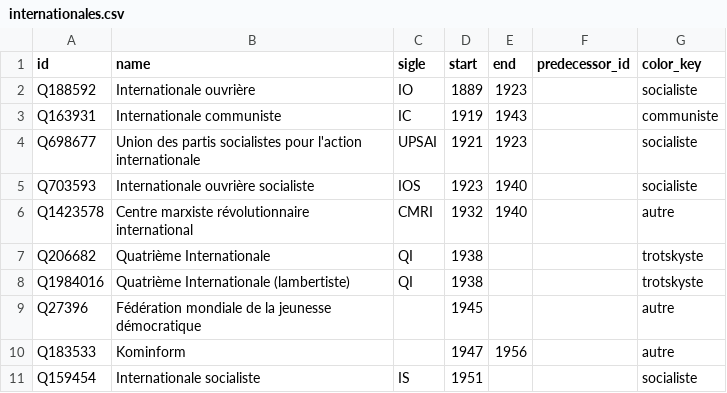
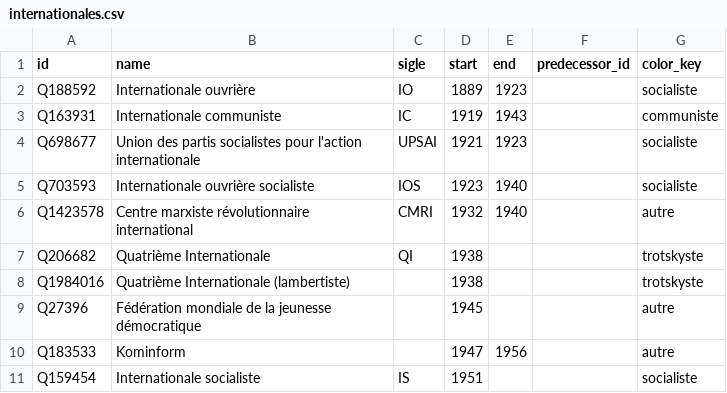
Before and after one commit to srcchi/G-n-aGauche, a CSV file: data/sortie/internationales.csv, drawn as a sheet; only a part is shown.

```diff
--- a/data/sortie/internationales.csv
+++ b/data/sortie/internationales.csv
@@ -7,3 +7,3 @@ Q1423578,Centre marxiste révolutionnaire international,CMRI,1932,1940,,autre
 Q206682,Quatrième Internationale,QI,1938,,,trotskyste
-Q1984016,Quatrième Internationale (lambertiste),QI,1938,,,trotskyste
+Q1984016,Quatrième Internationale (lambertiste),,1938,,,trotskyste
 Q27396,Fédération mondiale de la jeunesse démocratique,,1945,,,autre
```
Also changed, not shown: data/sortie/anomalies.csv, data/sortie/liens.csv, 23 other files.
